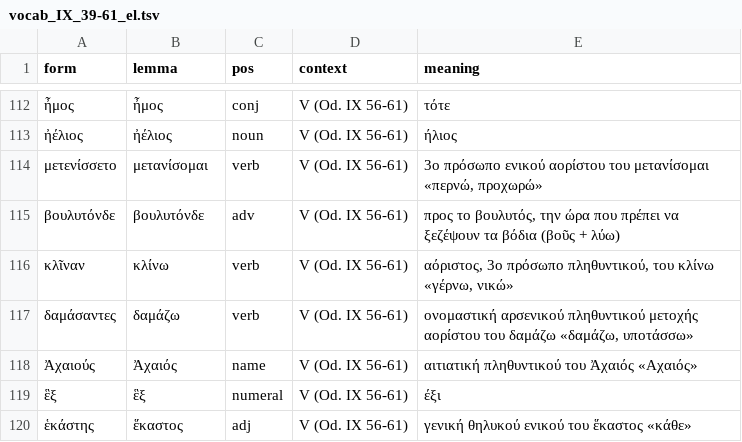
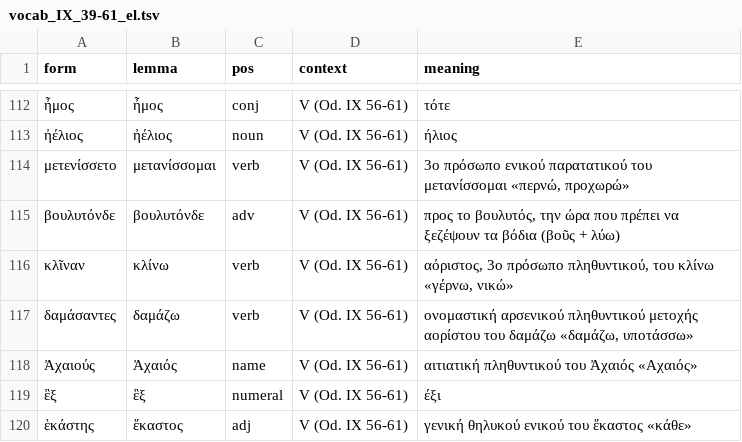
Before and after one commit to EEE-project/created_with_eee, a TSV file: ancient_greek/odyssey/2026_06_22/vocab_IX_39-61_el.tsv, drawn as a sheet; only a part is shown, gaps mark what is left out.

```diff
--- a/ancient_greek/odyssey/2026_06_22/vocab_IX_39-61_el.tsv
+++ b/ancient_greek/odyssey/2026_06_22/vocab_IX_39-61_el.tsv
@@ -113,3 +113,3 @@ form	lemma	pos	context	meaning
 ἠέλιος	ἠέλιος	noun	V (Od. IX 56-61)	ήλιος
-μετενίσσετο	μετανίσομαι	verb	V (Od. IX 56-61)	3ο πρόσωπο ενικού αορίστου του μετανίσομαι «περνώ, προχωρώ»
+μετενίσσετο	μετανίσσομαι	verb	V (Od. IX 56-61)	3ο πρόσωπο ενικού παρατατικού του μετανίσσομαι «περνώ, προχωρώ»
 βουλυτόνδε	βουλυτόνδε	adv	V (Od. IX 56-61)	προς το βουλυτός, την ώρα που πρέπει να ξεζέψουν τα βόδια (βοῦς + λύω)
```
Also changed, not shown: ancient_greek/odyssey/2026_06_22/translation_presence.tsv, ancient_greek/odyssey/2026_06_22/vocab_IX_39-61_en.tsv, 3 other files.
